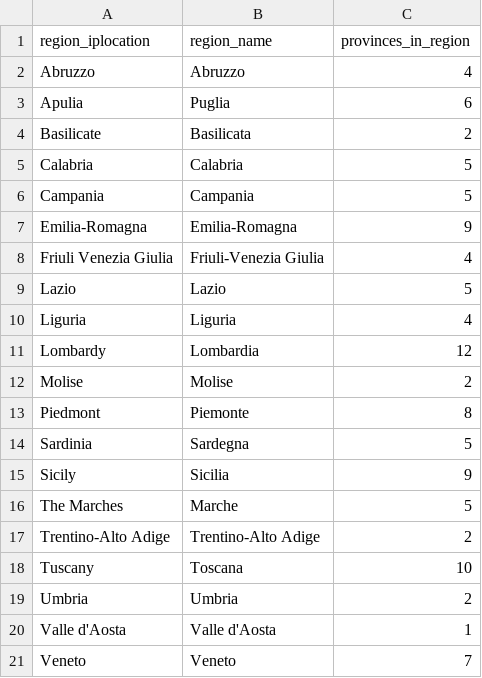
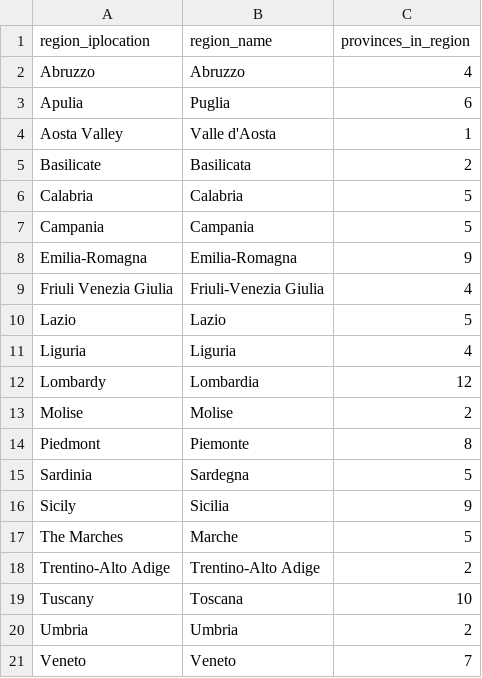
Before and after one commit to aserpi/SA-geo_it_lookups, a CSV file: lookups/geo_attr_it_regions.csv, drawn as a sheet.

```diff
--- a/lookups/geo_attr_it_regions.csv
+++ b/lookups/geo_attr_it_regions.csv
@@ -3,2 +3,3 @@ Abruzzo,Abruzzo,4
 Apulia,Puglia,6
+Aosta Valley,Valle d'Aosta,1
 Basilicate,Basilicata,2
@@ -19,3 +20,2 @@ Tuscany,Toscana,10
 Umbria,Umbria,2
-Valle d'Aosta,Valle d'Aosta,1
 Veneto,Veneto,7
```
Also changed, not shown: lookups/geo_attr_it_provinces.csv, 2 other files.
